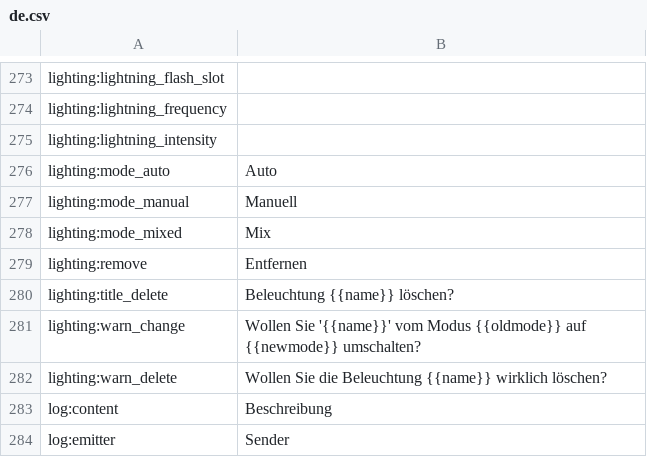
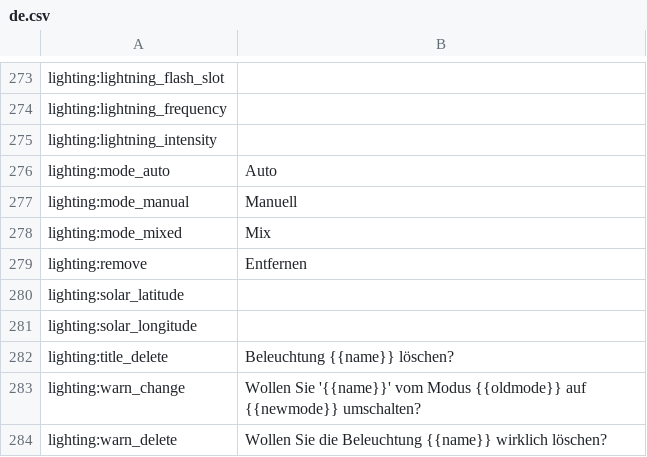
Before and after one commit to reef-pi/reef-pi, a CSV file: front-end/assets/translations/de.csv, drawn as a sheet; only a part is shown, gaps mark what is left out; the shorter side is filled out with more unchanged rows.

```diff
--- a/front-end/assets/translations/de.csv
+++ b/front-end/assets/translations/de.csv
@@ -279,2 +279,4 @@ lighting:mode_mixed,Mix
 lighting:remove,Entfernen
+lighting:solar_latitude,
+lighting:solar_longitude,
 lighting:title_delete,Beleuchtung {{name}} löschen?
```
Also changed, not shown: front-end/assets/translations/en.csv, front-end/assets/translations/es.csv, 17 other files.
